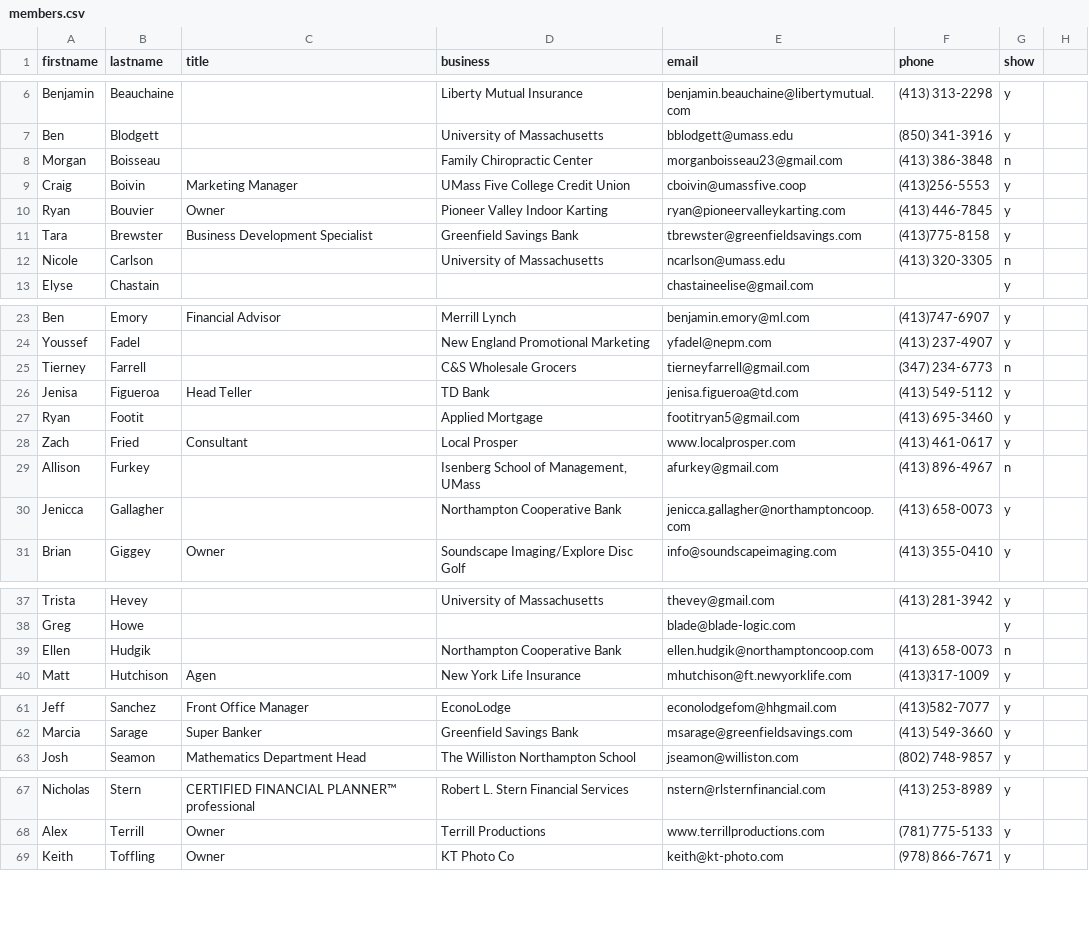
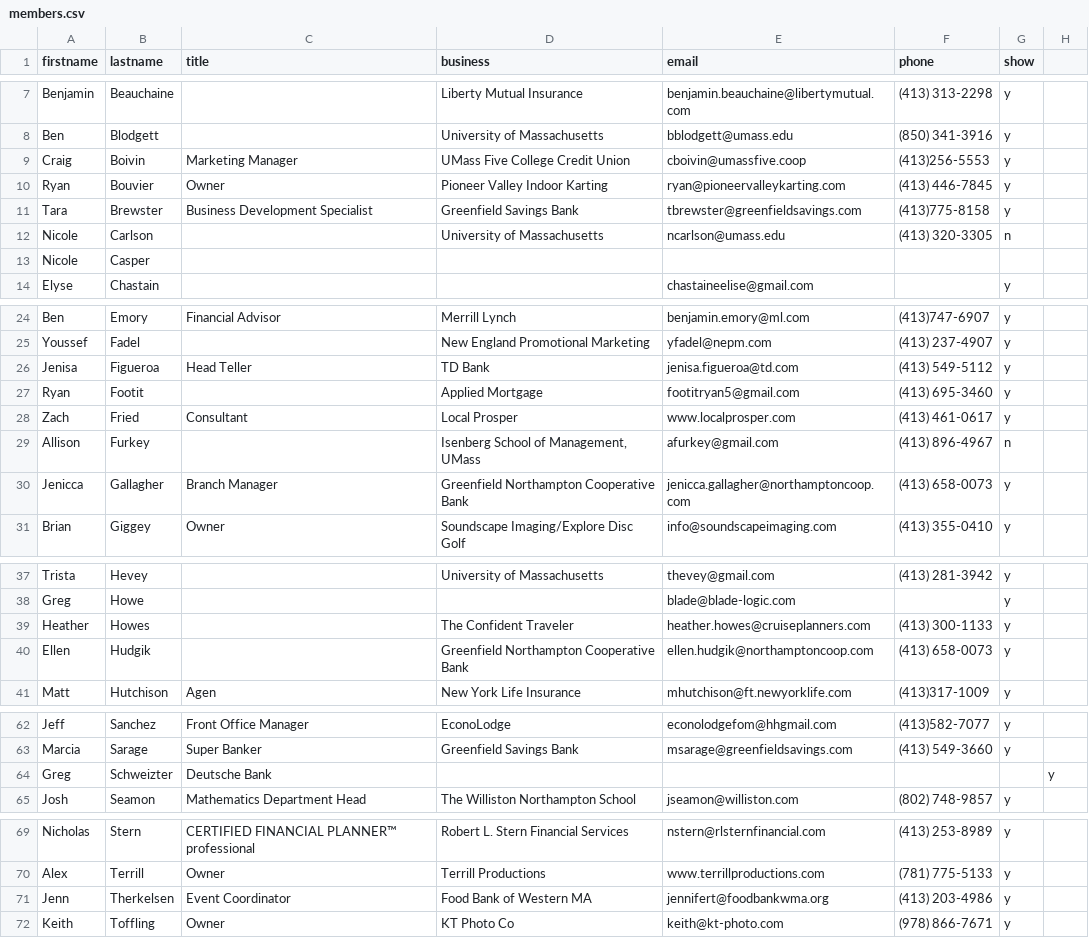
Before and after one commit to clearbold/ayp, a CSV file: _data/members.csv, drawn as a sheet; only a part is shown, gaps mark what is left out; the diff covers the shown part only.

Commit message:
Update members.csv

```diff
--- a/_data/members.csv
+++ b/_data/members.csv
@@ -7,3 +8,2 @@ Benjamin,Beauchaine,,Liberty Mutual Insurance,benjamin.beauchaine@libertymutual.
 Ben,Blodgett,,University of Massachusetts,bblodgett@umass.edu,(850) 341-3916,y
-Morgan,Boisseau,,Family Chiropractic Center,morganboisseau23@gmail.com,(413) 386-3848,n
 Craig,Boivin,Marketing Manager,UMass Five College Credit Union,cboivin@umassfive.coop,(413)256-5553,y
@@ -12,2 +12,3 @@ Tara,Brewster,Business Development Specialist,Greenfield Savings Bank,tbrewster@
 Nicole,Carlson,,University of Massachusetts,ncarlson@umass.edu,(413) 320-3305,n
+Nicole,Casper,,,,,
 Elyse,Chastain,,,chastaineelise@gmail.com,,y
@@ -24,3 +25,2 @@ Ben,Emory,Financial Advisor, Merrill Lynch,benjamin.emory@ml.com,(413)747-6907,y
 Youssef,Fadel,,New England Promotional Marketing,yfadel@nepm.com,(413) 237-4907,y
-Tierney,Farrell,,C&S Wholesale Grocers,tierneyfarrell@gmail.com,(347) 234-6773,n
 Jenisa,Figueroa,Head Teller,TD Bank,jenisa.figueroa@td.com,(413) 549-5112,y
@@ -29,3 +29,3 @@ Zach,Fried,Consultant,Local Prosper,www.localprosper.com,(413) 461-0617,y
 Allison,Furkey,,"Isenberg School of Management, UMass",afurkey@gmail.com,(413) 896-4967,n
-Jenicca,Gallagher,,Northampton Cooperative Bank,jenicca.gallagher@northamptoncoop.com,(413) 658-0073,y
+Jenicca,Gallagher,Branch Manager,Greenfield Northampton Cooperative Bank,jenicca.gallagher@northamptoncoop.com,(413) 658-0073,y
 Brian,Giggey,Owner,Soundscape Imaging/Explore Disc Golf,info@soundscapeimaging.com,(413) 355-0410,y
@@ -38,3 +38,4 @@ Trista,Hevey,,University of Massachusetts,thevey@gmail.com,(413) 281-3942,y
 Greg,Howe,,,blade@blade-logic.com,,y
-Ellen,Hudgik,,Northampton Cooperative Bank,ellen.hudgik@northamptoncoop.com,(413) 658-0073,n
+Heather,Howes,,The Confident Traveler,heather.howes@cruiseplanners.com,(413) 300-1133,y
+Ellen,Hudgik,,Greenfield Northampton Cooperative Bank,ellen.hudgik@northamptoncoop.com,(413) 658-0073,y
 Matt,Hutchison,Agen,New York Life Insurance,mhutchison@ft.newyorklife.com,(413)317-1009,y
@@ -62,2 +63,3 @@ Jeff,Sanchez,Front Office Manager,EconoLodge,econolodgefom@hhgmail.com,(413)582-
 Marcia,Sarage,Super Banker,Greenfield Savings Bank,msarage@greenfieldsavings.com,(413) 549-3660,y
+Greg,Schweizter, Deutsche Bank,,,,,y
 Josh,Seamon,Mathematics Department Head,The Williston Northampton School,jseamon@williston.com,(802) 748-9857,y
@@ -68,2 +70,3 @@ Nicholas,Stern,CERTIFIED FINANCIAL PLANNER™ professional, Robert L. Stern Fina
 Alex,Terrill,Owner,Terrill Productions,www.terrillproductions.com,(781) 775-5133,y
+Jenn, Therkelsen,Event Coordinator, Food Bank of Western MA,jennifert@foodbankwma.org,(413) 203-4986,y
 Keith,Toffling,Owner,KT Photo Co,keith@kt-photo.com,(978) 866-7671,y
```
Also changed, not shown: 1 added row elsewhere in this file.
